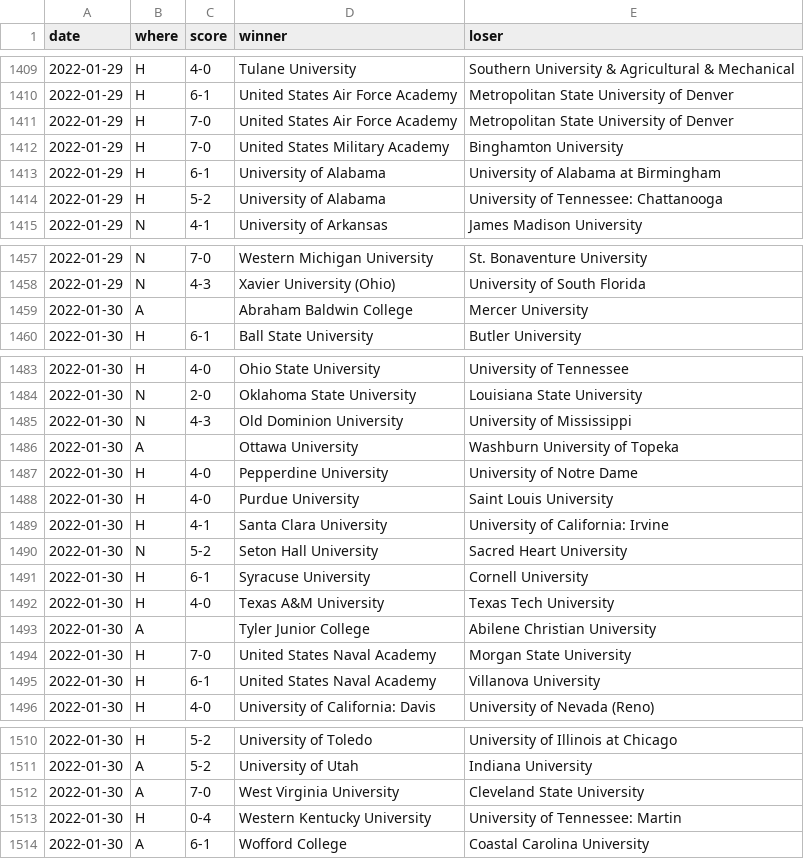
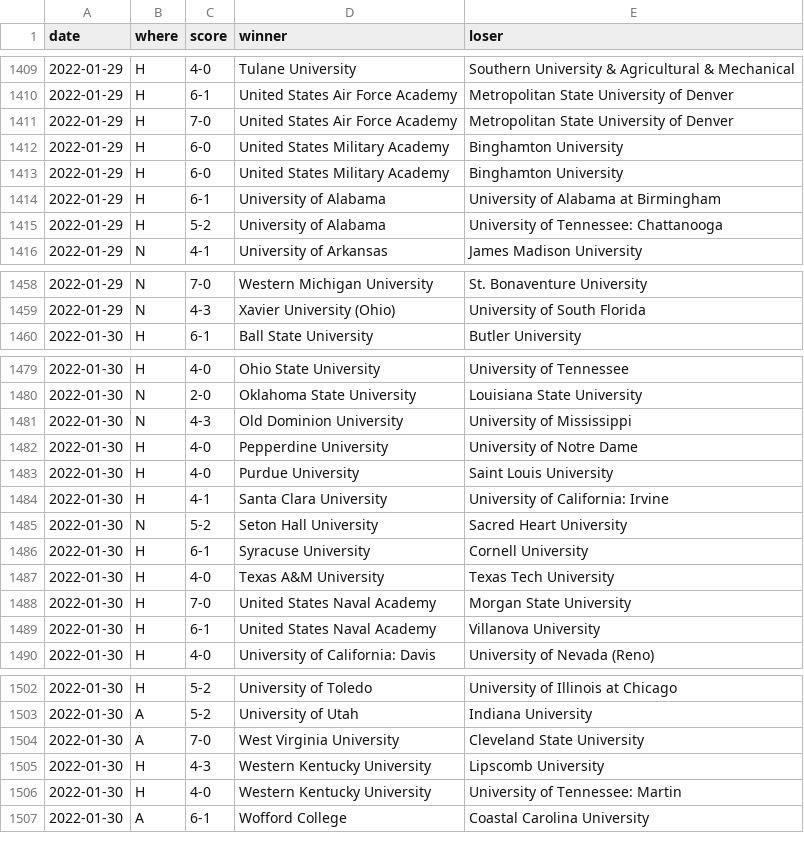
Before and after one commit to TennisOpenData/college-tennis-massey, a TSV file: 2021-22_women_results.tsv, drawn as a sheet; only a part is shown, gaps mark what is left out; the diff covers the shown part only.

```diff
--- a/2021-22_women_results.tsv
+++ b/2021-22_women_results.tsv
@@ -1411,3 +1411,4 @@ date	where	score	winner	loser
 2022-01-29	H	7-0	United States Air Force Academy	Metropolitan State University of Denver
-2022-01-29	H	7-0	United States Military Academy	Binghamton University
+2022-01-29	H	6-0	United States Military Academy	Binghamton University
+2022-01-29	H	6-0	United States Military Academy	Binghamton University
 2022-01-29	H	6-1	University of Alabama	University of Alabama at Birmingham
@@ -1458,3 +1459,2 @@ date	where	score	winner	loser
 2022-01-29	N	4-3	Xavier University (Ohio)	University of South Florida
-2022-01-30	A		Abraham Baldwin College	Mercer University
 2022-01-30	H	6-1	Ball State University	Butler University
@@ -1485,3 +1481,2 @@ date	where	score	winner	loser
 2022-01-30	N	4-3	Old Dominion University	University of Mississippi
-2022-01-30	A		Ottawa University	Washburn University of Topeka
 2022-01-30	H	4-0	Pepperdine University	University of Notre Dame
@@ -1492,3 +1487,2 @@ date	where	score	winner	loser
 2022-01-30	H	4-0	Texas A&M University	Texas Tech University
-2022-01-30	A		Tyler Junior College	Abilene Christian University
 2022-01-30	H	7-0	United States Naval Academy	Morgan State University
@@ -1512,3 +1504,4 @@ date	where	score	winner	loser
 2022-01-30	A	7-0	West Virginia University	Cleveland State University
-2022-01-30	H	0-4	Western Kentucky University	University of Tennessee: Martin
+2022-01-30	H	4-3	Western Kentucky University	Lipscomb University
+2022-01-30	H	4-0	Western Kentucky University	University of Tennessee: Martin
 2022-01-30	A	6-1	Wofford College	Coastal Carolina University
```
Also changed, not shown: 5 added rows and 8 removed rows elsewhere in this file, 2021-22_men_results.tsv.
